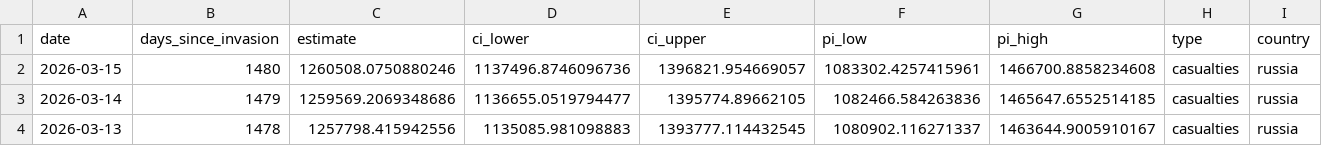
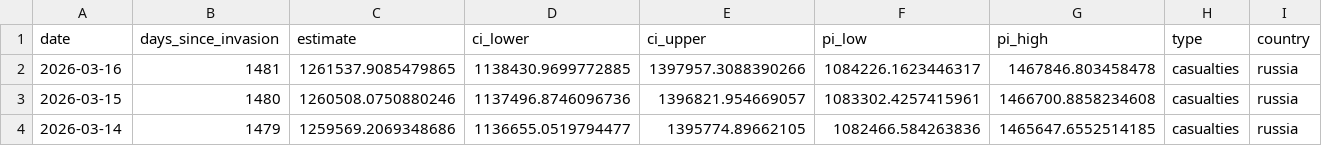
Before and after one commit to TheEconomist/the-economist-ukraine-war-dead-and-wounded-estimates, a CSV file: output-data/tracker/meta-estimate-casualties.csv, drawn as a sheet; only a part is shown; the shorter side is filled out with more unchanged rows.

Commit message:
Update deaths-and-casualties data & run meta-estimate.R

```diff
--- a/output-data/tracker/meta-estimate-casualties.csv
+++ b/output-data/tracker/meta-estimate-casualties.csv
@@ -1,2 +1,3 @@
 date,days_since_invasion,estimate,ci_lower,ci_upper,pi_low,pi_high,type,country
+2026-03-16,1481,1261537.9085479865,1138430.9699772885,1397957.3088390266,1084226.1623446317,1467846.803458478,casualties,russia
 2026-03-15,1480,1260508.0750880246,1137496.8746096736,1396821.954669057,1083302.4257415961,1466700.8858234608,casualties,russia
```
Also changed, not shown: output-data/tracker/meta-estimate-deaths.csv, 1 other file.
